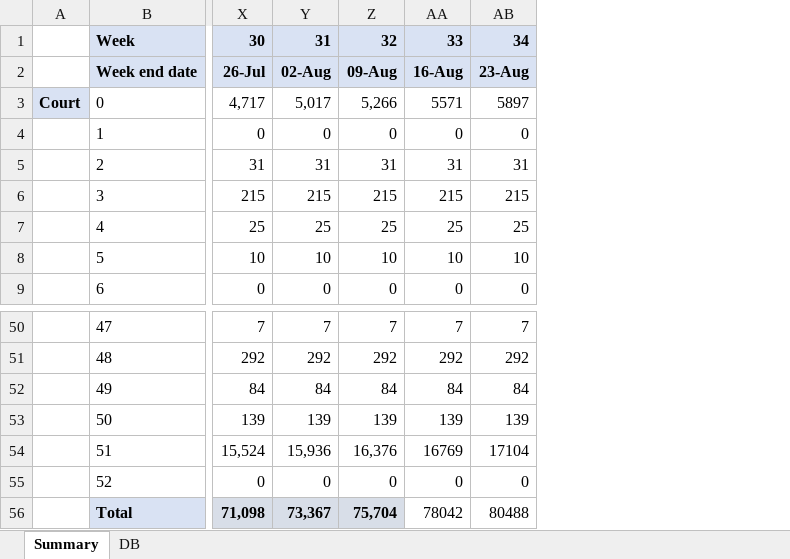
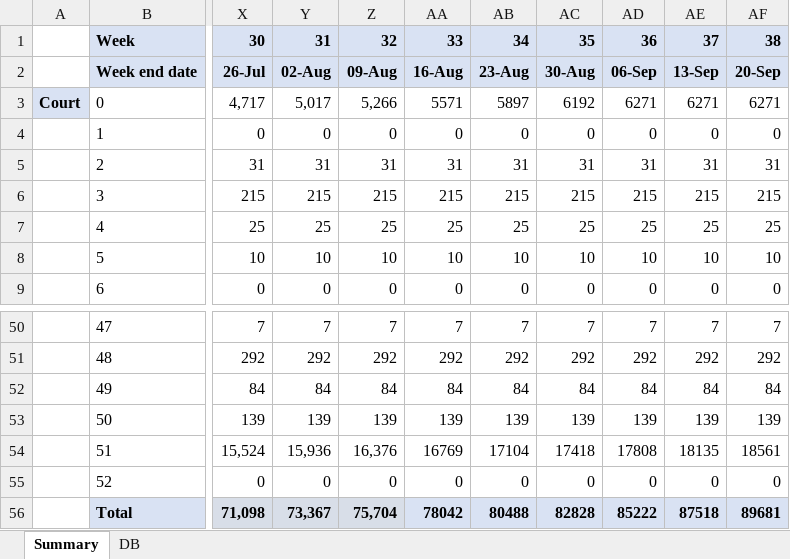
Before and after one commit to mariorz/folio-deceso, an Excel workbook: resources/weeks-2020.xlsx, sheet Summary, drawn as a sheet; only a part is shown, gaps mark what is left out; values as stored, in another font and other column widths than the file's, no borders; the diff names each change by its address in the sheet, - before the commit and + after, or states it on an @@ line.

```diff
--- a/resources/weeks-2020.xlsx (sheet Summary)
+++ b/resources/weeks-2020.xlsx (sheet Summary)
+column AC, rows 1-9: 35 | 30-Aug | 6192 | 0 | 31 | 215 | 25 | 10 | 0; rows 50-56: 7 | 292 | 84 | 139 | 17418 | 0 | 82828
+column AD, rows 1-9: 36 | 06-Sep | 6271 | 0 | 31 | 215 | 25 | 10 | 0; rows 50-56: 7 | 292 | 84 | 139 | 17808 | 0 | 85222
+column AE, rows 1-9: 37 | 13-Sep | 6271 | 0 | 31 | 215 | 25 | 10 | 0; rows 50-56: 7 | 292 | 84 | 139 | 18135 | 0 | 87518
+column AF, rows 1-9: 38 | 20-Sep | 6271 | 0 | 31 | 215 | 25 | 10 | 0; rows 50-56: 7 | 292 | 84 | 139 | 18561 | 0 | 89681
@@ AA56:AB56 fill: none → #D9E2F3, bold: off → on @@
```
Also changed, not shown: 3 other files.
